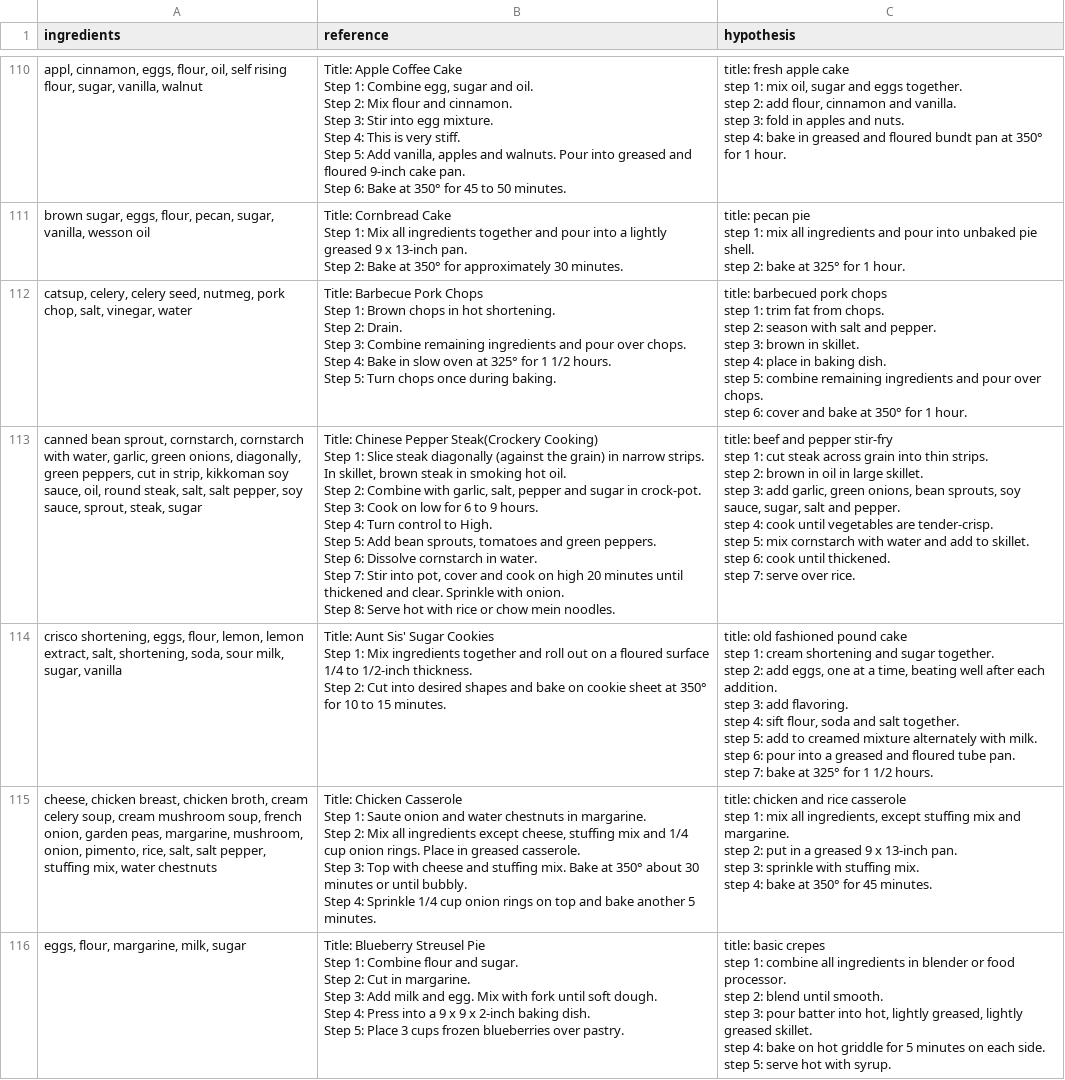
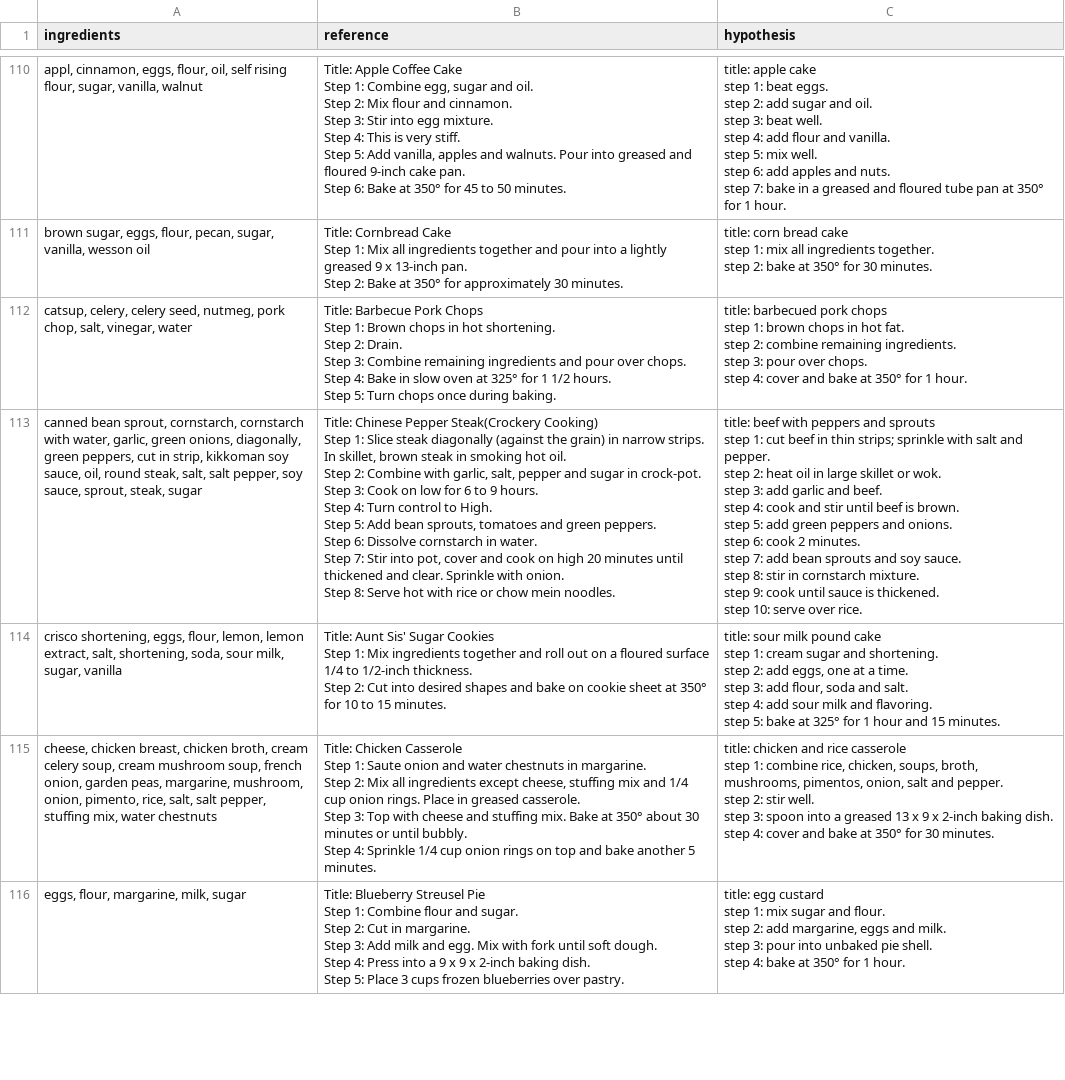
Before and after one commit to nasirabd/scraps-llm, a CSV file: outputs/test_preds.csv, drawn as a sheet; only a part is shown, gaps mark what is left out; ↵ is a line break in a cell; the diff covers the shown part only; the diff names each change by its address in the sheet, - before the commit and + after, or states it on an @@ line.

```diff
--- a/outputs/test_preds.csv
+++ b/outputs/test_preds.csv
-C110 (hypothesis): title: fresh apple cake ↵ step 1: mix oil, sugar and eggs together. ↵ step 2: add flour, cinnamon and vanilla. ↵ step 3: fold in apples and nuts. ↵ step 4: bake in greased and floured bundt pan at…
+C110 (hypothesis): title: apple cake ↵ step 1: beat eggs. ↵ step 2: add sugar and oil. ↵ step 3: beat well. ↵ step 4: add flour and vanilla. ↵ step 5: mix well. ↵ step 6: add apples and nuts. ↵ step 7: bake in a greased and floured tube pan at…
-C111 (hypothesis): title: pecan pie ↵ step 1: mix all ingredients and pour into unbaked pie shell. ↵ step 2: bake at 325° for 1 hour.
+C111 (hypothesis): title: corn bread cake ↵ step 1: mix all ingredients together. ↵ step 2: bake at 350° for 30 minutes.
-C112 (hypothesis): …step 1: trim fat from chops. ↵ step 2: season with salt and pepper. ↵ step 3: brown in skillet. ↵ step 4: place in baking dish. ↵ step 5: combine remaining ingredients and pour over chops. ↵ step 6: cover and…
+C112 (hypothesis): …step 1: brown chops in hot fat. ↵ step 2: combine remaining ingredients. ↵ step 3: pour over chops. ↵ step 4: cover and…
-C113 (hypothesis): title: beef and pepper stir-fry ↵ step 1: cut steak across grain into thin strips. ↵ step 2: brown in oil in large skillet. ↵ step 3: add garlic, green onions, bean sprouts, soy sauce, sugar, salt and pepper. ↵ step 4: cook until vegetables are tender-crisp. ↵ step 5: mix cornstarch with water and add to skillet. ↵ step 6: cook until thickened. ↵ step 7: serve over…
+C113 (hypothesis): title: beef with peppers and sprouts ↵ step 1: cut beef in thin strips; sprinkle with salt and pepper. ↵ step 2: heat oil in large skillet or wok. ↵ step 3: add garlic and beef. ↵ step 4: cook and stir until beef is brown. ↵ step 5: add green peppers and onions. ↵ step 6: cook 2 minutes. ↵ step 7: add bean sprouts and soy sauce. ↵ step 8: stir in cornstarch mixture. ↵ step 9: cook until sauce is thickened. ↵ step 10: serve over…
-C114 (hypothesis): title: old fashioned pound cake ↵ step 1: cream shortening and sugar together. ↵ step 2: add eggs, one at a time, beating well after each addition. ↵ step 3: add flavoring. ↵ step 4: sift flour, soda and salt together. ↵ step 5: add to creamed mixture alternately with milk. ↵ step 6: pour into a greased and floured tube pan. ↵ step 7: bake at 325° for 1 1/2 hours.
+C114 (hypothesis): title: sour milk pound cake ↵ step 1: cream sugar and shortening. ↵ step 2: add eggs, one at a time. ↵ step 3: add flour, soda and salt. ↵ step 4: add sour milk and flavoring. ↵ step 5: bake at 325° for 1 hour and 15 minutes.
-C115 (hypothesis): …step 1: mix all ingredients, except stuffing mix and margarine. ↵ step 2: put in a greased 9 x 13-inch pan. ↵ step 3: sprinkle with stuffing mix. ↵ step 4: bake at 350° for 45 minutes.
+C115 (hypothesis): …step 1: combine rice, chicken, soups, broth, mushrooms, pimentos, onion, salt and pepper. ↵ step 2: stir well. ↵ step 3: spoon into a greased 13 x 9 x 2-inch baking dish. ↵ step 4: cover and bake at 350° for 30 minutes.
-C116 (hypothesis): title: basic crepes ↵ step 1: combine all ingredients in blender or food processor. ↵ step 2: blend until smooth. ↵ step 3: pour batter into hot, lightly greased, lightly greased skillet. ↵ step 4: bake on hot griddle for 5 minutes on each side. ↵ step 5: serve hot with syrup.
+C116 (hypothesis): title: egg custard ↵ step 1: mix sugar and flour. ↵ step 2: add margarine, eggs and milk. ↵ step 3: pour into unbaked pie shell. ↵ step 4: bake at 350° for 1 hour.
```
Also changed, not shown: 193 edited cells elsewhere in this file, outputs/val_preds.csv, 4 other files.
